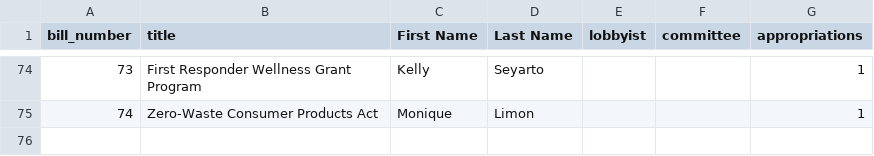
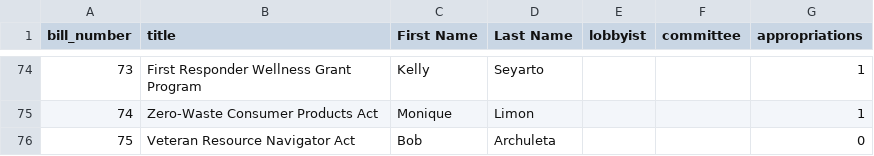
Before and after one commit to nrbrouwer/ca_senate_sim, a CSV file: files/csvs/bill_list.csv, drawn as a sheet; only a part is shown, gaps mark what is left out.

Commit message:
adding sb75 and deleting test previous bills

```diff
--- a/files/csvs/bill_list.csv
+++ b/files/csvs/bill_list.csv
@@ -75 +75,2 @@
 74,Zero-Waste Consumer Products Act,Monique,Limon,,,1
+75,Veteran Resource Navigator Act,Bob,Archuleta,,,0
```
Also changed, not shown: 9 other files.
